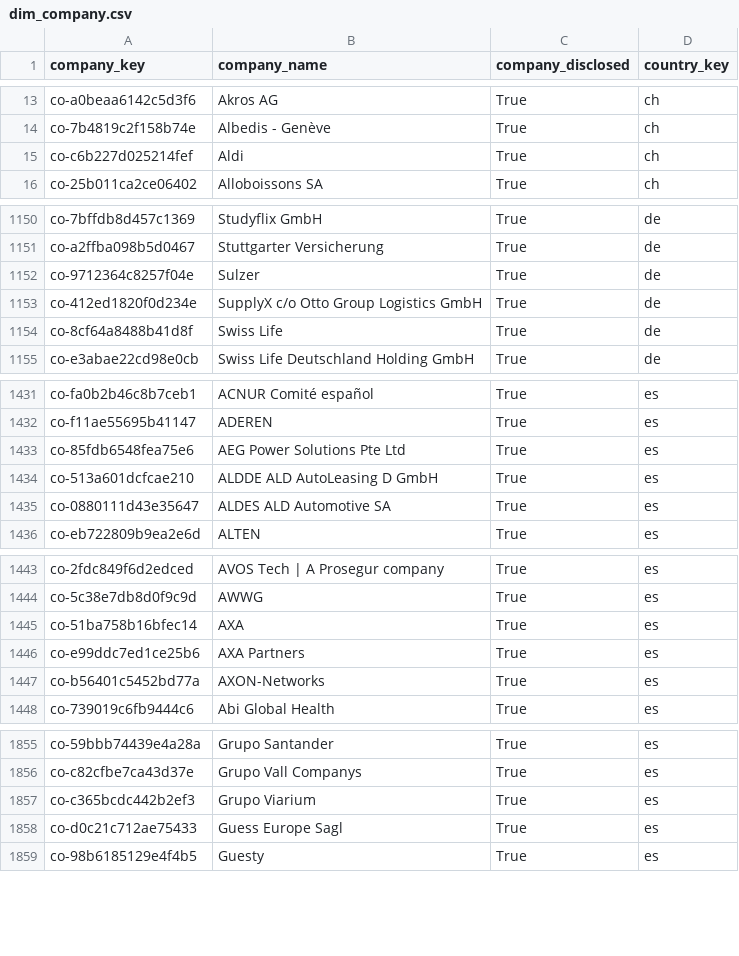
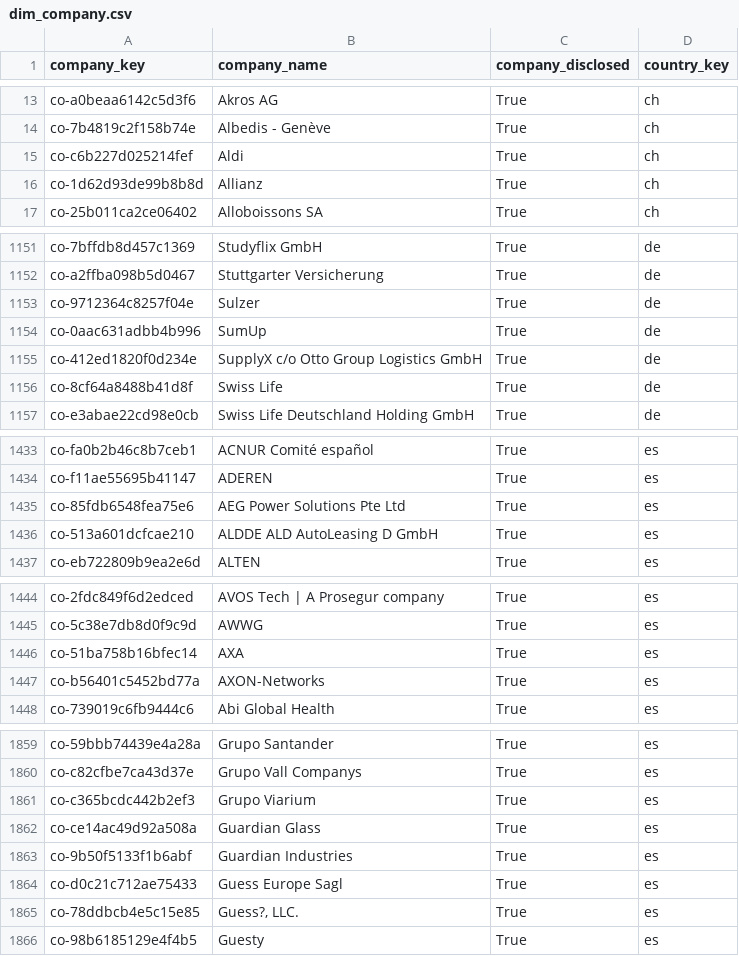
Before and after one commit to italofvaz/european-job-market-analysis, a CSV file: data/processed/dim_company.csv, drawn as a sheet; only a part is shown, gaps mark what is left out; the diff covers the shown part only.

```diff
--- a/data/processed/dim_company.csv
+++ b/data/processed/dim_company.csv
@@ -15,2 +15,3 @@ co-7b4819c2f158b74e,Albedis - Genève,True,ch
 co-c6b227d025214fef,Aldi,True,ch
+co-1d62d93de99b8b8d,Allianz,True,ch
 co-25b011ca2ce06402,Alloboissons SA,True,ch
@@ -1152,2 +1153,3 @@ co-a2ffba098b5d0467,Stuttgarter Versicherung,True,de
 co-9712364c8257f04e,Sulzer,True,de
+co-0aac631adbb4b996,SumUp,True,de
 co-412ed1820f0d234e,SupplyX c/o Otto Group Logistics GmbH,True,de
@@ -1434,3 +1436,2 @@ co-85fdb6548fea75e6,AEG Power Solutions Pte Ltd,True,es
 co-513a601dcfcae210,ALDDE ALD AutoLeasing D GmbH,True,es
-co-0880111d43e35647,ALDES ALD Automotive SA,True,es
 co-eb722809b9ea2e6d,ALTEN,True,es
@@ -1445,3 +1446,2 @@ co-5c38e7db8d0f9c9d,AWWG,True,es
 co-51ba758b16bfec14,AXA,True,es
-co-e99ddc7ed1ce25b6,AXA Partners,True,es
 co-b56401c5452bd77a,AXON-Networks,True,es
@@ -1857,3 +1861,6 @@ co-c82cfbe7ca43d37e,Grupo Vall Companys,True,es
 co-c365bcdc442b2ef3,Grupo Viarium,True,es
+co-ce14ac49d92a508a,Guardian Glass,True,es
+co-9b50f5133f1b6abf,Guardian Industries,True,es
 co-d0c21c712ae75433,Guess Europe Sagl,True,es
+co-78ddbcb4e5c15e85,"Guess?, LLC.",True,es
 co-98b6185129e4f4b5,Guesty,True,es
```
Also changed, not shown: 16 added rows elsewhere in this file, data/logs/collection_runs.csv, data/processed/bridge_job_skills.csv, 12 other files.
